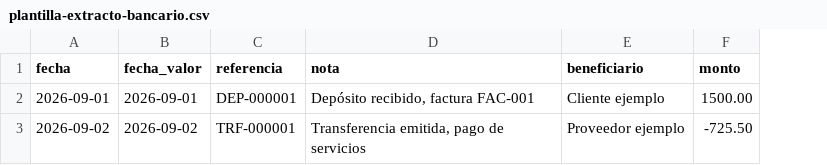
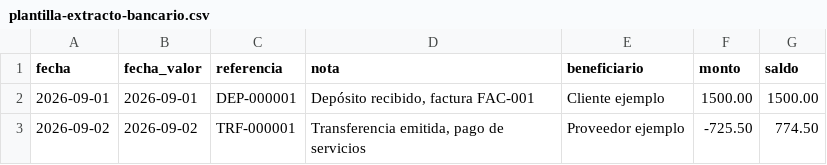
Before and after one commit to erpstt/ERP-STT, a CSV file: public/plantilla-extracto-bancario.csv, drawn as a sheet; the diff names each change by its address in the sheet, - before the commit and + after, or states it on an @@ line.

```diff
--- a/public/plantilla-extracto-bancario.csv
+++ b/public/plantilla-extracto-bancario.csv
+column G (saldo), rows 2-3: 1500.00 | 774.50
```
Also changed, not shown: 14 other files.
